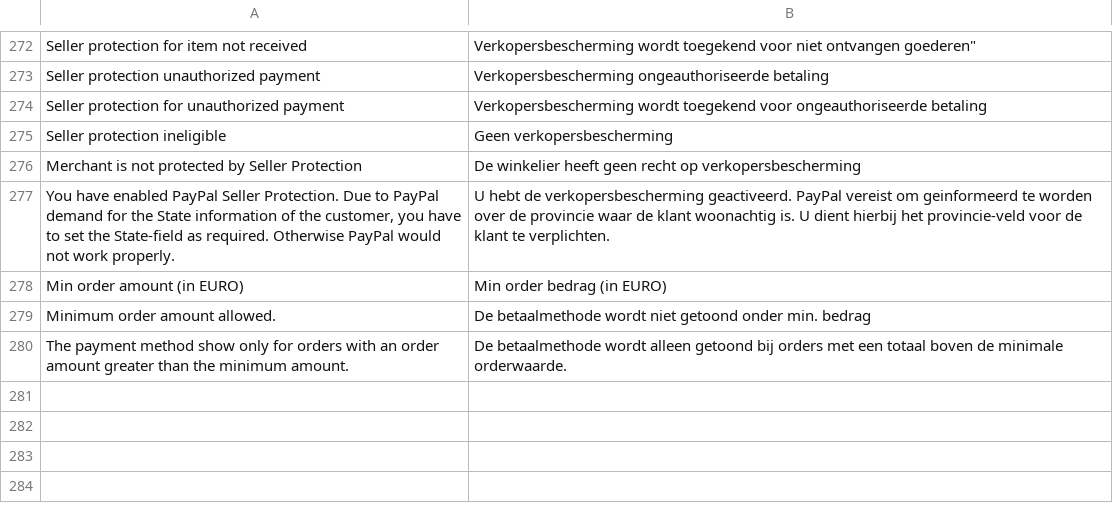
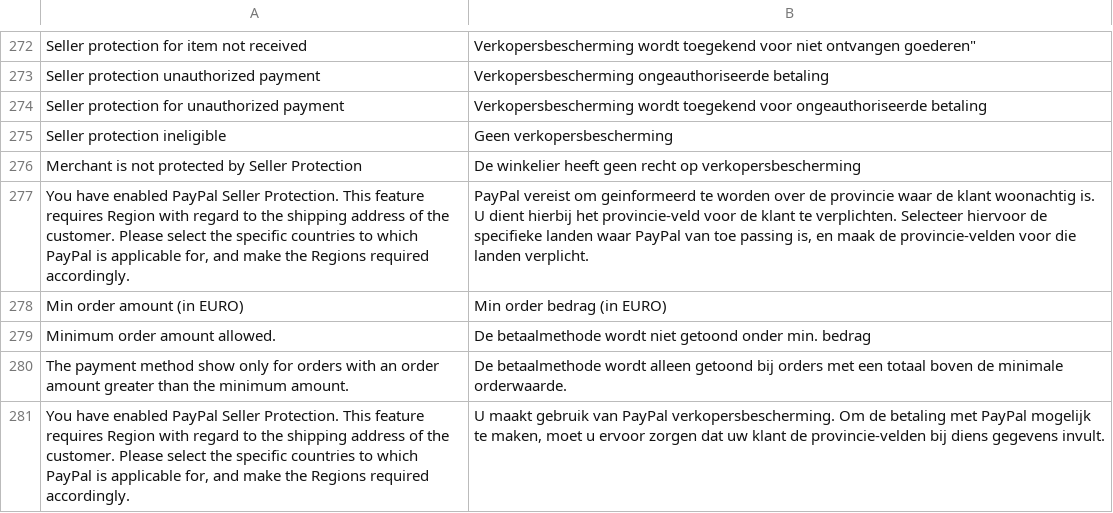
Before and after one commit to tdgroot/buckaroo-magento1, a CSV file: app/locale/nl_NL/TIG_Buckaroo3Extended.csv, drawn as a sheet; only a part is shown, gaps mark what is left out; removed rows and columns are numbered as before the commit, all else as after; the diff names each change by its address in the sheet, - before the commit and + after, or states it on an @@ line.

```diff
--- a/app/locale/nl_NL/TIG_Buckaroo3Extended.csv
+++ b/app/locale/nl_NL/TIG_Buckaroo3Extended.csv
-row 277: You have enabled PayPal Seller Protection. Due to PayPal demand for the State information of the customer, you have to set the State-field as required. Otherwise PayPal would not work properly. | U hebt de verkopersbescherming geactiveerd. PayPal vereist om geinformeerd te worden over de provincie waar de klant woonachtig is. U dient hierbij het provincie-veld voor de klant te verplichten.
+row 277: You have enabled PayPal Seller Protection. This feature requires Region with regard to the shipping address of the customer. Please select the specific countries to which PayPal is applicable for, and make the Regions required accordingly. | PayPal vereist om geinformeerd te worden over de provincie waar de klant woonachtig is. U dient hierbij het provincie-veld voor de klant te verplichten. Selecteer hiervoor de specifieke landen waar PayPal van toe passing is, en maak de provincie-velden voor die landen verplicht.
+row 281: You have enabled PayPal Seller Protection. This feature requires Region with regard to the shipping address of the customer. Please select the specific countries to which PayPal is applicable for, and make the Regions required accordingly. | U maakt gebruik van PayPal verkopersbescherming. Om de betaling met PayPal mogelijk te maken, moet u ervoor zorgen dat uw klant de provincie-velden bij diens gegevens invult.
```
Also changed, not shown: app/locale/en_US/TIG_Buckaroo3Extended.csv, 3 other files.
